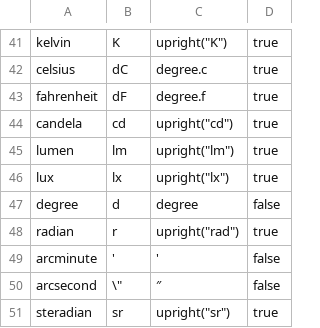
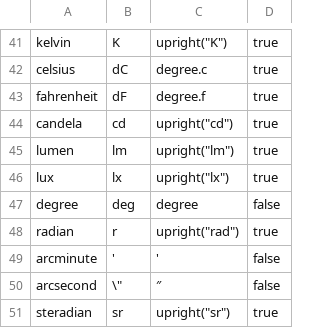
Before and after one commit to ChHecker/unify, a CSV file: units-en.csv, drawn as a sheet; only a part is shown, gaps mark what is left out.

Commit message:
Fix same shorthand for day and degree (#33)

```diff
--- a/units-en.csv
+++ b/units-en.csv
@@ -46,3 +46,3 @@ lumen,lm,upright("lm"),true
 lux,lx,upright("lx"),true
-degree,d,degree,false
+degree,deg,degree,false
 radian,r,upright("rad"),true
```
